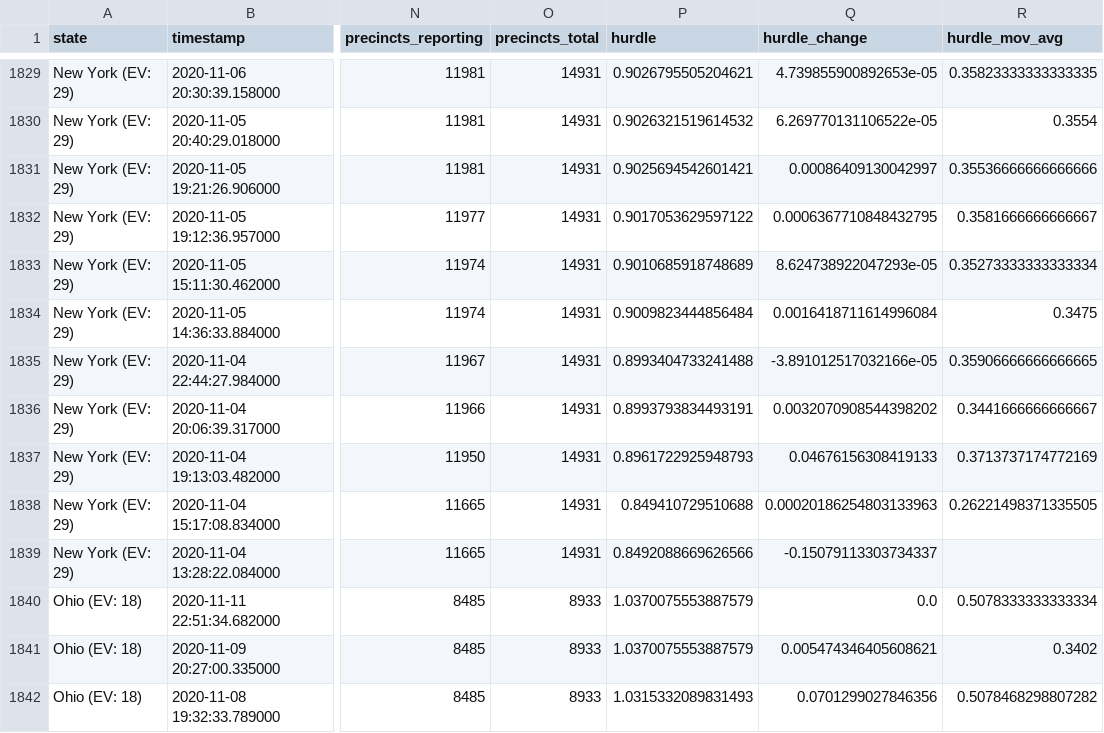
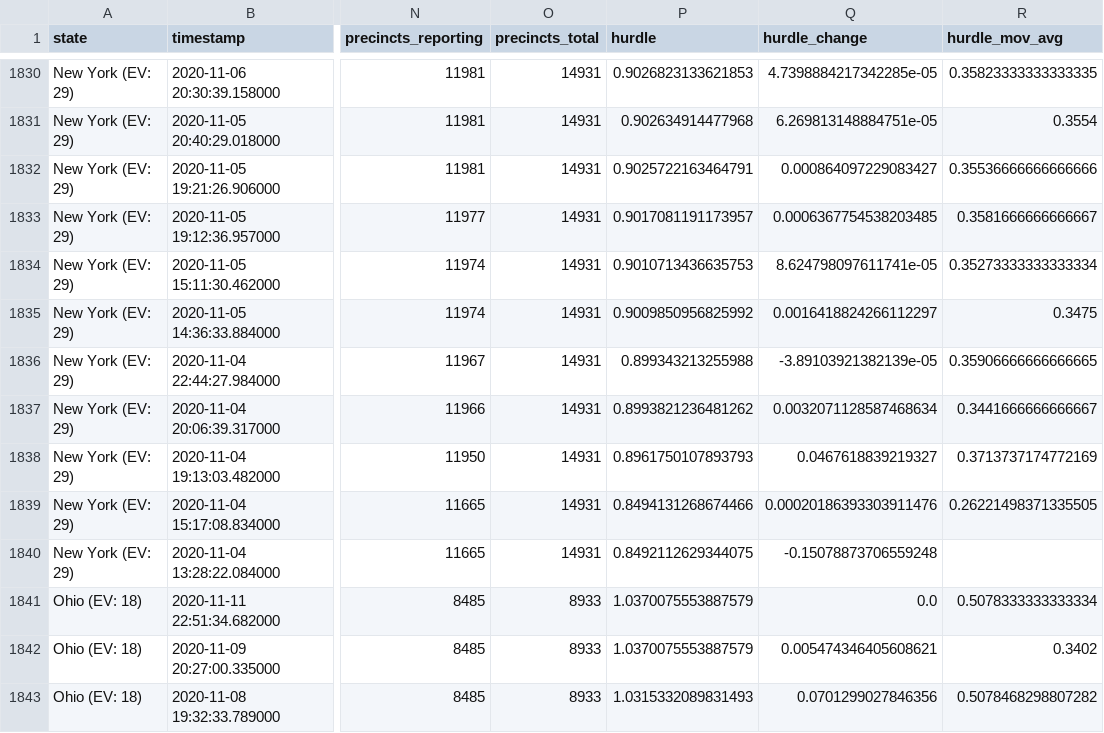
Before and after one commit to alex/nyt-2020-election-scraper, a CSV file: all-state-changes.csv, drawn as a sheet; only a part is shown, gaps mark what is left out; addresses are those after the commit; the diff covers the shown part only; the diff names each change by its address in the sheet, - before the commit and + after, or states it on an @@ line.

```diff
--- a/all-state-changes.csv
+++ b/all-state-changes.csv
-P1830 (hurdle): 0.9026795505204621
+P1830 (hurdle): 0.9026823133621853
-Q1830 (hurdle_change): 4.739855900892653e-05
+Q1830 (hurdle_change): 4.7398884217342285e-05
-P1831 (hurdle): 0.9026321519614532
+P1831 (hurdle): 0.902634914477968
-Q1831 (hurdle_change): 6.269770131106522e-05
+Q1831 (hurdle_change): 6.269813148884751e-05
-P1832 (hurdle): 0.9025694542601421
+P1832 (hurdle): 0.9025722163464791
-Q1832 (hurdle_change): 0.00086409130042997
+Q1832 (hurdle_change): 0.000864097229083427
-P1833 (hurdle): 0.9017053629597122
+P1833 (hurdle): 0.9017081191173957
-Q1833 (hurdle_change): 0.0006367710848432795
+Q1833 (hurdle_change): 0.0006367754538203485
-P1834 (hurdle): 0.9010685918748689
+P1834 (hurdle): 0.9010713436635753
-Q1834 (hurdle_change): 8.624738922047293e-05
+Q1834 (hurdle_change): 8.624798097611741e-05
-P1835 (hurdle): 0.9009823444856484
+P1835 (hurdle): 0.9009850956825992
-Q1835 (hurdle_change): 0.0016418711614996084
+Q1835 (hurdle_change): 0.0016418824266112297
-P1836 (hurdle): 0.8993404733241488
+P1836 (hurdle): 0.899343213255988
-Q1836 (hurdle_change): -3.891012517032166e-05
+Q1836 (hurdle_change): -3.89103921382139e-05
-P1837 (hurdle): 0.8993793834493191
+P1837 (hurdle): 0.8993821236481262
-Q1837 (hurdle_change): 0.0032070908544398202
+Q1837 (hurdle_change): 0.0032071128587468634
-P1838 (hurdle): 0.8961722925948793
+P1838 (hurdle): 0.8961750107893793
-Q1838 (hurdle_change): 0.04676156308419133
+Q1838 (hurdle_change): 0.0467618839219327
-P1839 (hurdle): 0.849410729510688
+P1839 (hurdle): 0.8494131268674466
-Q1839 (hurdle_change): 0.00020186254803133963
+Q1839 (hurdle_change): 0.00020186393303911476
-P1840 (hurdle): 0.8492088669626566
+P1840 (hurdle): 0.8492112629344075
-Q1840 (hurdle_change): -0.15079113303734337
+Q1840 (hurdle_change): -0.15078873706559248
```
Also changed, not shown: 1 added row and 31 edited cells elsewhere in this file, 6 other files.
